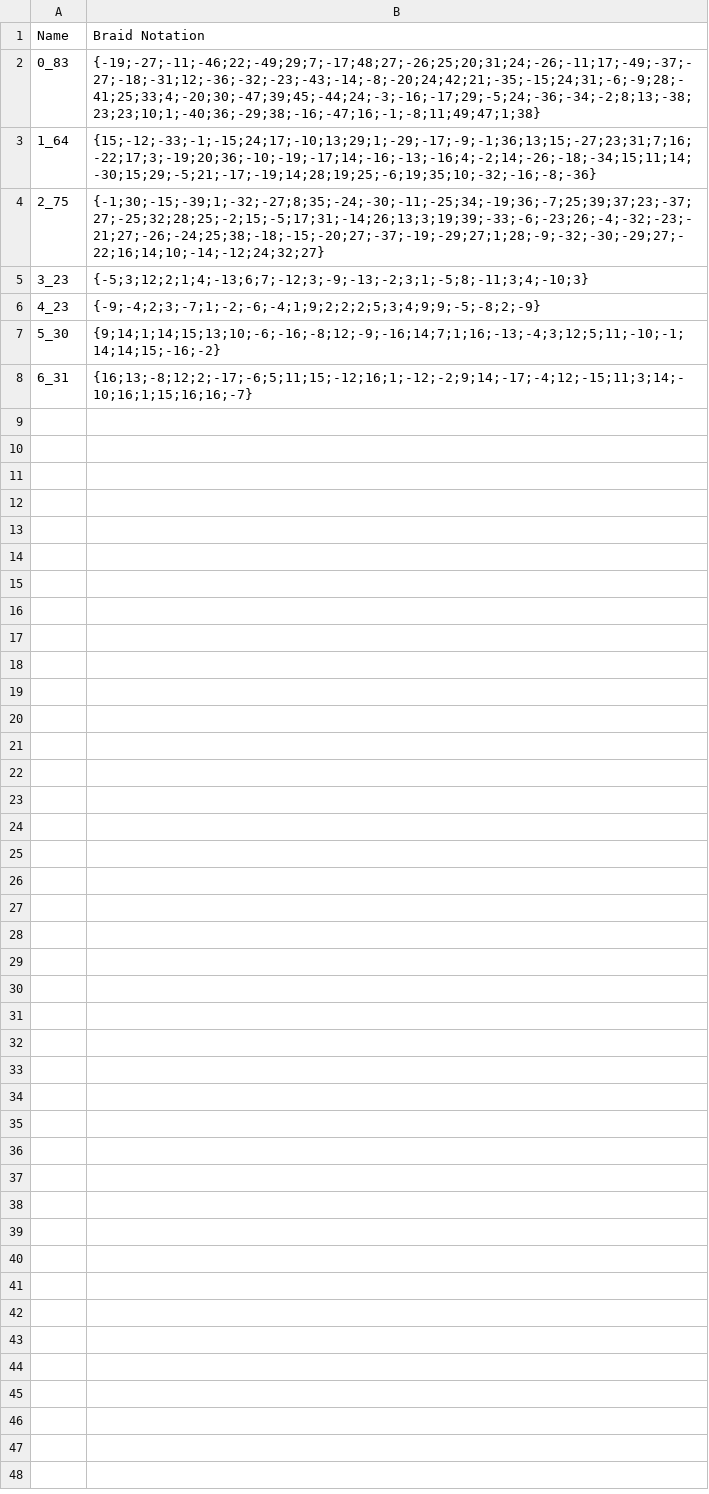
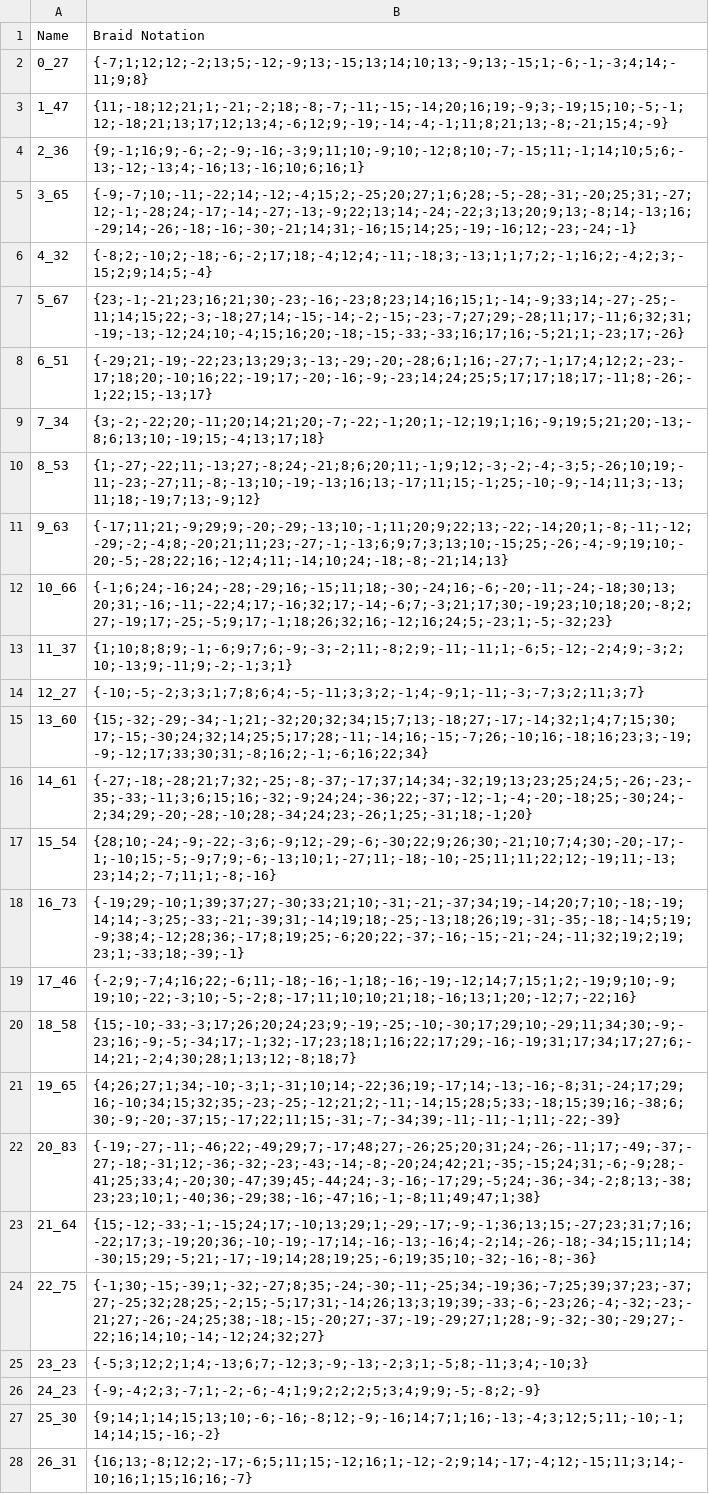
Before and after one commit to bbeatrix/knpy, a CSV file: knpy/data_knots/benchmark.csv, drawn as a sheet.

```diff
--- a/knpy/data_knots/benchmark.csv
+++ b/knpy/data_knots/benchmark.csv
@@ -1,8 +1,28 @@
 Name,Braid Notation
-0_83,{-19;-27;-11;-46;22;-49;29;7;-17;48;27;-26;25;20;31;24;-26;-11;17;-49;-37;-27;-18;-31;12;-36;-32;-23;-43;-14;-8;-20;24;42;21;-35;-15;24;31;-6;-9;28;-41;25;33;4;-20;30;-47;39;45;-44;24;-3;-16;-17;29;-5;24;-36;-34;-2;8;13;-38;23;23;10;1;-40;36;-29;38;-16;-47;16;-1;-8;11;49;47;1;38}
-1_64,{15;-12;-33;-1;-15;24;17;-10;13;29;1;-29;-17;-9;-1;36;13;15;-27;23;31;7;16;-22;17;3;-19;20;36;-10;-19;-17;14;-16;-13;-16;4;-2;14;-26;-18;-34;15;11;14;-30;15;29;-5;21;-17;-19;14;28;19;25;-6;19;35;10;-32;-16;-8;-36}
-2_75,{-1;30;-15;-39;1;-32;-27;8;35;-24;-30;-11;-25;34;-19;36;-7;25;39;37;23;-37;27;-25;32;28;25;-2;15;-5;17;31;-14;26;13;3;19;39;-33;-6;-23;26;-4;-32;-23;-21;27;-26;-24;25;38;-18;-15;-20;27;-37;-19;-29;27;1;28;-9;-32;-30;-29;27;-22;16;14;10;-14;-12;24;32;27}
-3_23,{-5;3;12;2;1;4;-13;6;7;-12;3;-9;-13;-2;3;1;-5;8;-11;3;4;-10;3}
-4_23,{-9;-4;2;3;-7;1;-2;-6;-4;1;9;2;2;2;5;3;4;9;9;-5;-8;2;-9}
-5_30,{9;14;1;14;15;13;10;-6;-16;-8;12;-9;-16;14;7;1;16;-13;-4;3;12;5;11;-10;-1;14;14;15;-16;-2}
-6_31,{16;13;-8;12;2;-17;-6;5;11;15;-12;16;1;-12;-2;9;14;-17;-4;12;-15;11;3;14;-10;16;1;15;16;16;-7}
+0_27,{-7;1;12;12;-2;13;5;-12;-9;13;-15;13;14;10;13;-9;13;-15;1;-6;-1;-3;4;14;-11;9;8}
+1_47,{11;-18;12;21;1;-21;-2;18;-8;-7;-11;-15;-14;20;16;19;-9;3;-19;15;10;-5;-1;12;-18;21;13;17;12;13;4;-6;12;9;-19;-14;-4;-1;11;8;21;13;-8;-21;15;4;-9}
+2_36,{9;-1;16;9;-6;-2;-9;-16;-3;9;11;10;-9;10;-12;8;10;-7;-15;11;-1;14;10;5;6;-13;-12;-13;4;-16;13;-16;10;6;16;1}
+3_65,{-9;-7;10;-11;-22;14;-12;-4;15;2;-25;20;27;1;6;28;-5;-28;-31;-20;25;31;-27;12;-1;-28;24;-17;-14;-27;-13;-9;22;13;14;-24;-22;3;13;20;9;13;-8;14;-13;16;-29;14;-26;-18;-16;-30;-21;14;31;-16;15;14;25;-19;-16;12;-23;-24;-1}
+4_32,{-8;2;-10;2;-18;-6;-2;17;18;-4;12;4;-11;-18;3;-13;1;1;7;2;-1;16;2;-4;2;3;-15;2;9;14;5;-4}
+5_67,{23;-1;-21;23;16;21;30;-23;-16;-23;8;23;14;16;15;1;-14;-9;33;14;-27;-25;-11;14;15;22;-3;-18;27;14;-15;-14;-2;-15;-23;-7;27;29;-28;11;17;-11;6;32;31;-19;-13;-12;24;10;-4;15;16;20;-18;-15;-33;-33;16;17;16;-5;21;1;-23;17;-26}
+6_51,{-29;21;-19;-22;23;13;29;3;-13;-29;-20;-28;6;1;16;-27;7;-1;17;4;12;2;-23;-17;18;20;-10;16;22;-19;17;-20;-16;-9;-23;14;24;25;5;17;17;18;17;-11;8;-26;-1;22;15;-13;17}
+7_34,{3;-2;-22;20;-11;20;14;21;20;-7;-22;-1;20;1;-12;19;1;16;-9;19;5;21;20;-13;-8;6;13;10;-19;15;-4;13;17;18}
+8_53,{1;-27;-22;11;-13;27;-8;24;-21;8;6;20;11;-1;9;12;-3;-2;-4;-3;5;-26;10;19;-11;-23;-27;11;-8;-13;10;-19;-13;16;13;-17;11;15;-1;25;-10;-9;-14;11;3;-13;11;18;-19;7;13;-9;12}
+9_63,{-17;11;21;-9;29;9;-20;-29;-13;10;-1;11;20;9;22;13;-22;-14;20;1;-8;-11;-12;-29;-2;-4;8;-20;21;11;23;-27;-1;-13;6;9;7;3;13;10;-15;25;-26;-4;-9;19;10;-20;-5;-28;22;16;-12;4;11;-14;10;24;-18;-8;-21;14;13}
+10_66,{-1;6;24;-16;24;-28;-29;16;-15;11;18;-30;-24;16;-6;-20;-11;-24;-18;30;13;20;31;-16;-11;-22;4;17;-16;32;17;-14;-6;7;-3;21;17;30;-19;23;10;18;20;-8;2;27;-19;17;-25;-5;9;17;-1;18;26;32;16;-12;16;24;5;-23;1;-5;-32;23}
+11_37,{1;10;8;8;9;-1;-6;9;7;6;-9;-3;-2;11;-8;2;9;-11;-11;1;-6;5;-12;-2;4;9;-3;2;10;-13;9;-11;9;-2;-1;3;1}
+12_27,{-10;-5;-2;3;3;1;7;8;6;4;-5;-11;3;3;2;-1;4;-9;1;-11;-3;-7;3;2;11;3;7}
+13_60,{15;-32;-29;-34;-1;21;-32;20;32;34;15;7;13;-18;27;-17;-14;32;1;4;7;15;30;17;-15;-30;24;32;14;25;5;17;28;-11;-14;16;-15;-7;26;-10;16;-18;16;23;3;-19;-9;-12;17;33;30;31;-8;16;2;-1;-6;16;22;34}
+14_61,{-27;-18;-28;21;7;32;-25;-8;-37;-17;37;14;34;-32;19;13;23;25;24;5;-26;-23;-35;-33;-11;3;6;15;16;-32;-9;24;24;-36;22;-37;-12;-1;-4;-20;-18;25;-30;24;-2;34;29;-20;-28;-10;28;-34;24;23;-26;1;25;-31;18;-1;20}
+15_54,{28;10;-24;-9;-22;-3;6;-9;12;-29;-6;-30;22;9;26;30;-21;10;7;4;30;-20;-17;-1;-10;15;-5;-9;7;9;-6;-13;10;1;-27;11;-18;-10;-25;11;11;22;12;-19;11;-13;23;14;2;-7;11;1;-8;-16}
+16_73,{-19;29;-10;1;39;37;27;-30;33;21;10;-31;-21;-37;34;19;-14;20;7;10;-18;-19;14;14;-3;25;-33;-21;-39;31;-14;19;18;-25;-13;18;26;19;-31;-35;-18;-14;5;19;-9;38;4;-12;28;36;-17;8;19;25;-6;20;22;-37;-16;-15;-21;-24;-11;32;19;2;19;23;1;-33;18;-39;-1}
+17_46,{-2;9;-7;4;16;22;-6;11;-18;-16;-1;18;-16;-19;-12;14;7;15;1;2;-19;9;10;-9;19;10;-22;-3;10;-5;-2;8;-17;11;10;10;21;18;-16;13;1;20;-12;7;-22;16}
+18_58,{15;-10;-33;-3;17;26;20;24;23;9;-19;-25;-10;-30;17;29;10;-29;11;34;30;-9;-23;16;-9;-5;-34;17;-1;32;-17;23;18;1;16;22;17;29;-16;-19;31;17;34;17;27;6;-14;21;-2;4;30;28;1;13;12;-8;18;7}
+19_65,{4;26;27;1;34;-10;-3;1;-31;10;14;-22;36;19;-17;14;-13;-16;-8;31;-24;17;29;16;-10;34;15;32;35;-23;-25;-12;21;2;-11;-14;15;28;5;33;-18;15;39;16;-38;6;30;-9;-20;-37;15;-17;22;11;15;-31;-7;-34;39;-11;-11;-1;11;-22;-39}
+20_83,{-19;-27;-11;-46;22;-49;29;7;-17;48;27;-26;25;20;31;24;-26;-11;17;-49;-37;-27;-18;-31;12;-36;-32;-23;-43;-14;-8;-20;24;42;21;-35;-15;24;31;-6;-9;28;-41;25;33;4;-20;30;-47;39;45;-44;24;-3;-16;-17;29;-5;24;-36;-34;-2;8;13;-38;23;23;10;1;-40;36;-29;38;-16;-47;16;-1;-8;11;49;47;1;38}
+21_64,{15;-12;-33;-1;-15;24;17;-10;13;29;1;-29;-17;-9;-1;36;13;15;-27;23;31;7;16;-22;17;3;-19;20;36;-10;-19;-17;14;-16;-13;-16;4;-2;14;-26;-18;-34;15;11;14;-30;15;29;-5;21;-17;-19;14;28;19;25;-6;19;35;10;-32;-16;-8;-36}
+22_75,{-1;30;-15;-39;1;-32;-27;8;35;-24;-30;-11;-25;34;-19;36;-7;25;39;37;23;-37;27;-25;32;28;25;-2;15;-5;17;31;-14;26;13;3;19;39;-33;-6;-23;26;-4;-32;-23;-21;27;-26;-24;25;38;-18;-15;-20;27;-37;-19;-29;27;1;28;-9;-32;-30;-29;27;-22;16;14;10;-14;-12;24;32;27}
+23_23,{-5;3;12;2;1;4;-13;6;7;-12;3;-9;-13;-2;3;1;-5;8;-11;3;4;-10;3}
+24_23,{-9;-4;2;3;-7;1;-2;-6;-4;1;9;2;2;2;5;3;4;9;9;-5;-8;2;-9}
+25_30,{9;14;1;14;15;13;10;-6;-16;-8;12;-9;-16;14;7;1;16;-13;-4;3;12;5;11;-10;-1;14;14;15;-16;-2}
+26_31,{16;13;-8;12;2;-17;-6;5;11;15;-12;16;1;-12;-2;9;14;-17;-4;12;-15;11;3;14;-10;16;1;15;16;16;-7}
```
Also changed, not shown: 4 other files.
